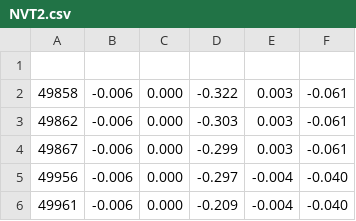
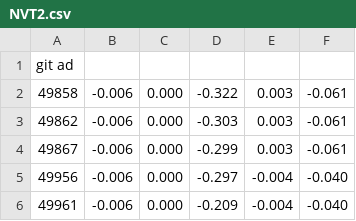
Before and after one commit to xman5500/Prosjektoppgave, a CSV file: Current_work_folder/NVT2.csv, drawn as a sheet; only a part is shown.

```diff
--- a/Current_work_folder/NVT2.csv
+++ b/Current_work_folder/NVT2.csv
@@ -1,2 +1,2 @@
-
+git ad
 49858,-0.006,0.000,-0.322,0.003,-0.061
```
Also changed, not shown: 18 other files.
